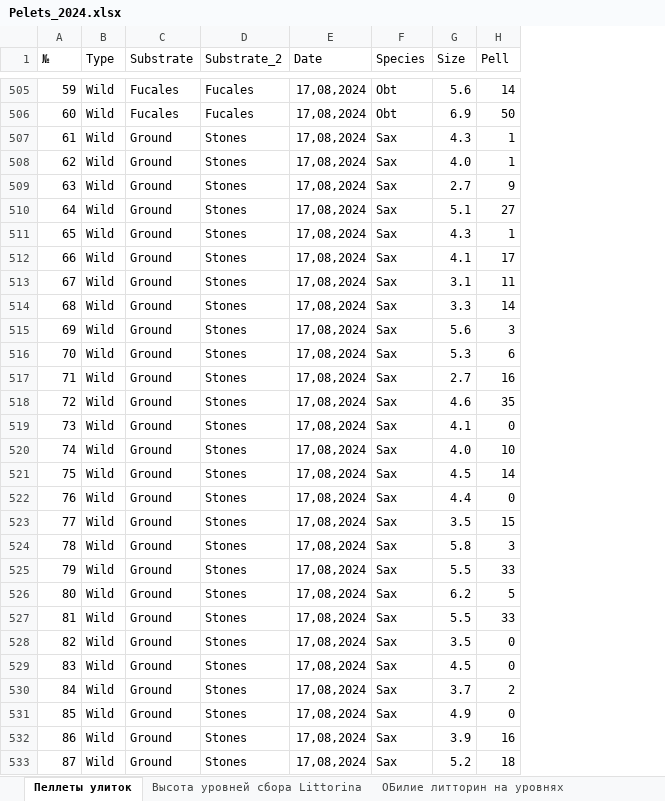
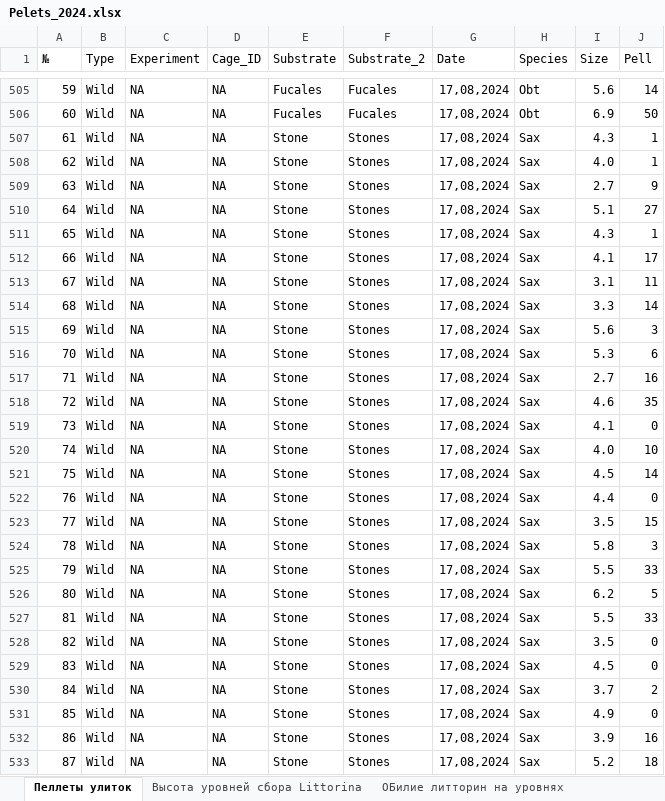
Before and after one commit to polydora/Paper_2024, an Excel workbook: Sasha_Britikov/Tables/Pelets_2024.xlsx, sheet Пеллеты улиток, drawn as a sheet; only a part is shown, gaps mark what is left out; values as stored, in another font and other column widths than the file's, no borders; addresses are those after the commit; the diff covers the shown part only; the diff names each change by its address in the sheet, - before the commit and + after, or states it on an @@ line.

```diff
--- a/Sasha_Britikov/Tables/Pelets_2024.xlsx (sheet Пеллеты улиток)
+++ b/Sasha_Britikov/Tables/Pelets_2024.xlsx (sheet Пеллеты улиток)
+column C (Experiment), rows 505-533: all NA
+column D (Cage_ID), rows 505-533: all NA
-E507:E533 (Substrate): Ground
+E507:E533 (Substrate): Stone
```
Also changed, not shown: 147 edited cells elsewhere in this sheet, 1 other file.
